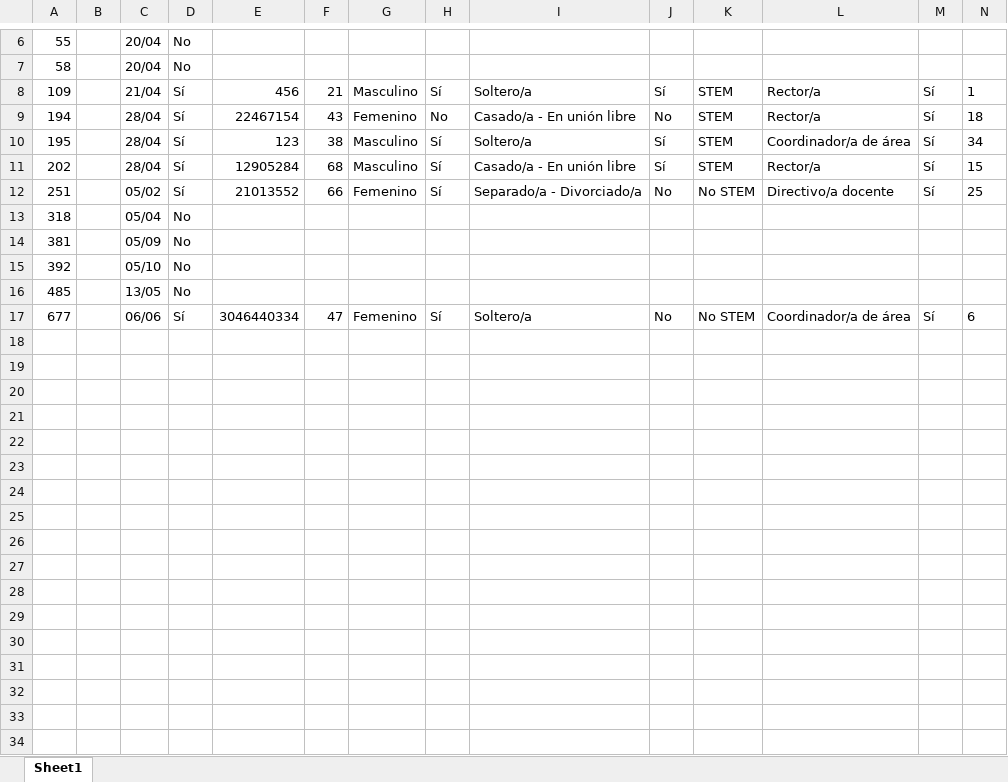
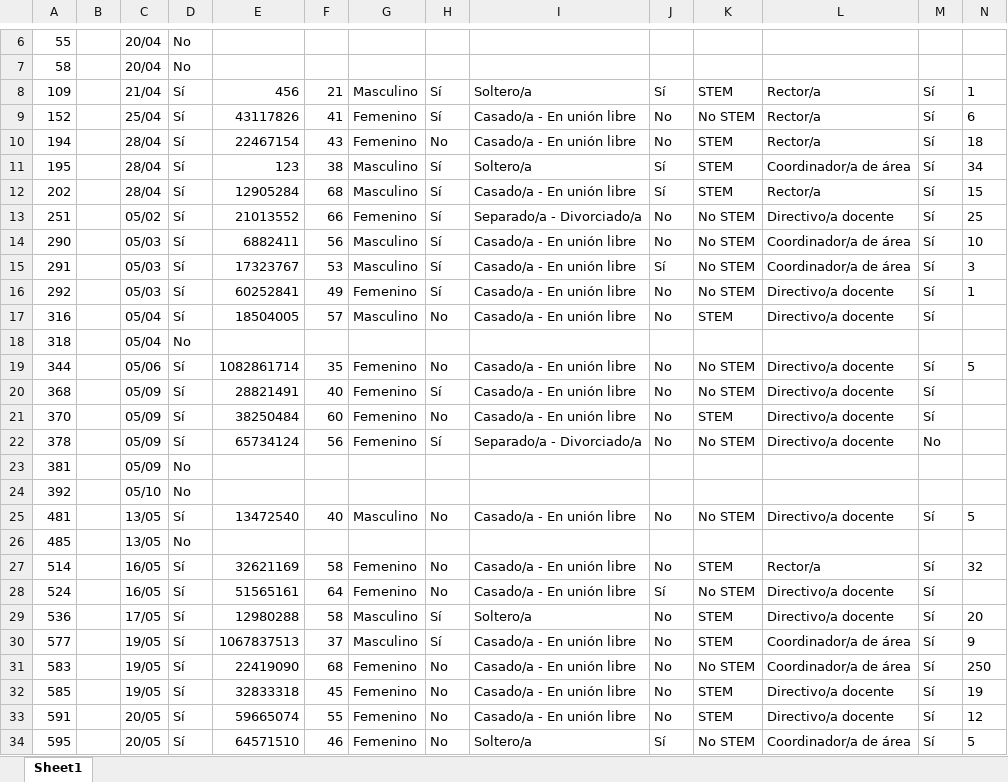
Before and after one commit to Grupo-Informatica-Educativa/CFK2022, an Excel workbook: utils/cleaners/bot/eliminados/Eliminados_directivos.xlsx, sheet Sheet1, drawn as a sheet; only a part is shown, gaps mark what is left out; the shorter side is filled out with more unchanged rows; values as stored, in another font and other column widths than the file's, no borders; rows hold the shown columns only; the diff covers the shown part only; the diff names each change by its address in the sheet, - before the commit and + after, or states it on an @@ line.

```diff
--- a/utils/cleaners/bot/eliminados/Eliminados_directivos.xlsx (sheet Sheet1)
+++ b/utils/cleaners/bot/eliminados/Eliminados_directivos.xlsx (sheet Sheet1)
+row 9: 152 |  | 25/04 | Sí | 43117826 | 41 | Femenino | Sí | Casado/a - En unión libre | No | No STEM | Rector/a | Sí | 6
+row 14: 290 |  | 05/03 | Sí | 6882411 | 56 | Masculino | Sí | Casado/a - En unión libre | No | No STEM | Coordinador/a de área | Sí | 10
+row 15: 291 |  | 05/03 | Sí | 17323767 | 53 | Masculino | Sí | Casado/a - En unión libre | Sí | No STEM | Coordinador/a de área | Sí | 3
+row 16: 292 |  | 05/03 | Sí | 60252841 | 49 | Femenino | Sí | Casado/a - En unión libre | No | No STEM | Directivo/a docente | Sí | 1
+row 17: 316 |  | 05/04 | Sí | 18504005 | 57 | Masculino | No | Casado/a - En unión libre | No | STEM | Directivo/a docente | Sí
+row 19: 344 |  | 05/06 | Sí | 1082861714 | 35 | Femenino | No | Casado/a - En unión libre | No | No STEM | Directivo/a docente | Sí | 5
+row 20: 368 |  | 05/09 | Sí | 28821491 | 40 | Femenino | Sí | Casado/a - En unión libre | No | No STEM | Directivo/a docente | Sí
+row 21: 370 |  | 05/09 | Sí | 38250484 | 60 | Femenino | No | Casado/a - En unión libre | No | STEM | Directivo/a docente | Sí
+row 22: 378 |  | 05/09 | Sí | 65734124 | 56 | Femenino | Sí | Separado/a - Divorciado/a | No | No STEM | Directivo/a docente | No
+row 25: 481 |  | 13/05 | Sí | 13472540 | 40 | Masculino | No | Casado/a - En unión libre | No | No STEM | Directivo/a docente | Sí | 5
+row 27: 514 |  | 16/05 | Sí | 32621169 | 58 | Femenino | No | Casado/a - En unión libre | No | STEM | Rector/a | Sí | 32
+row 28: 524 |  | 16/05 | Sí | 51565161 | 64 | Femenino | No | Casado/a - En unión libre | Sí | No STEM | Directivo/a docente | Sí
+row 29: 536 |  | 17/05 | Sí | 12980288 | 58 | Masculino | Sí | Soltero/a | No | STEM | Directivo/a docente | Sí | 20
+row 30: 577 |  | 19/05 | Sí | 1067837513 | 37 | Masculino | Sí | Casado/a - En unión libre | No | STEM | Coordinador/a de área | Sí | 9
+row 31: 583 |  | 19/05 | Sí | 22419090 | 68 | Femenino | No | Casado/a - En unión libre | No | No STEM | Coordinador/a de área | Sí | 250
+row 32: 585 |  | 19/05 | Sí | 32833318 | 45 | Femenino | No | Casado/a - En unión libre | No | STEM | Directivo/a docente | Sí | 19
+row 33: 591 |  | 20/05 | Sí | 59665074 | 55 | Femenino | No | Casado/a - En unión libre | No | STEM | Directivo/a docente | Sí | 12
+row 34: 595 |  | 20/05 | Sí | 64571510 | 46 | Femenino | No | Soltero/a | Sí | No STEM | Coordinador/a de área | Sí | 5
```
Also changed, not shown: 3 added rows elsewhere in this sheet, utils/cleaners/bot/eliminados/Eliminados_docentes.xlsx, utils/cleaners/bot/eliminados/Eliminados_equipos.xlsx, 15 other files.
